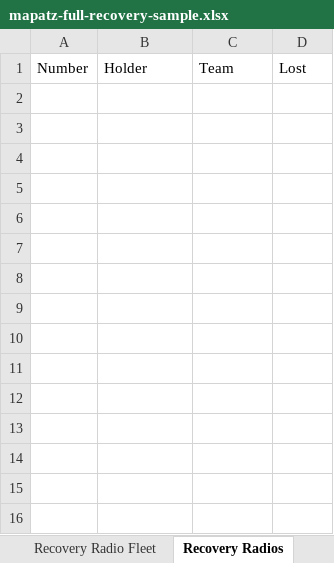
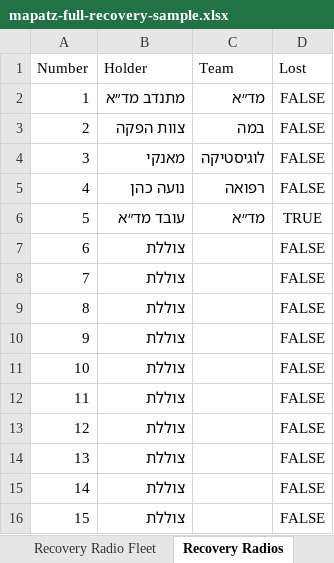
Before and after one commit to iamthebink/mapatz-inventory, an Excel workbook: sample_data/mapatz-full-recovery-sample.xlsx, sheet Recovery Radios, drawn as a sheet; values as stored, in another font and other column widths than the file's, no borders; the diff names each change by its address in the sheet, - before the commit and + after, or states it on an @@ line.

Commit message:
Update sample radio fleet

```diff
--- a/sample_data/mapatz-full-recovery-sample.xlsx (sheet Recovery Radios)
+++ b/sample_data/mapatz-full-recovery-sample.xlsx (sheet Recovery Radios)
+row 2: 1 | מתנדב מד״א | מד״א | FALSE
+row 3: 2 | צוות הפקה | במה | FALSE
+row 4: 3 | מאנקי | לוגיסטיקה | FALSE
+row 5: 4 | נועה כהן | רפואה | FALSE
+row 6: 5 | עובד מד״א | מד״א | TRUE
+row 7: 6 | צוללת |  | FALSE
+row 8: 7 | צוללת |  | FALSE
+row 9: 8 | צוללת |  | FALSE
+row 10: 9 | צוללת |  | FALSE
+row 11: 10 | צוללת |  | FALSE
+row 12: 11 | צוללת |  | FALSE
+row 13: 12 | צוללת |  | FALSE
+row 14: 13 | צוללת |  | FALSE
+row 15: 14 | צוללת |  | FALSE
+row 16: 15 | צוללת |  | FALSE
```
Also changed, not shown: sheet Recovery Radio Fleet.
